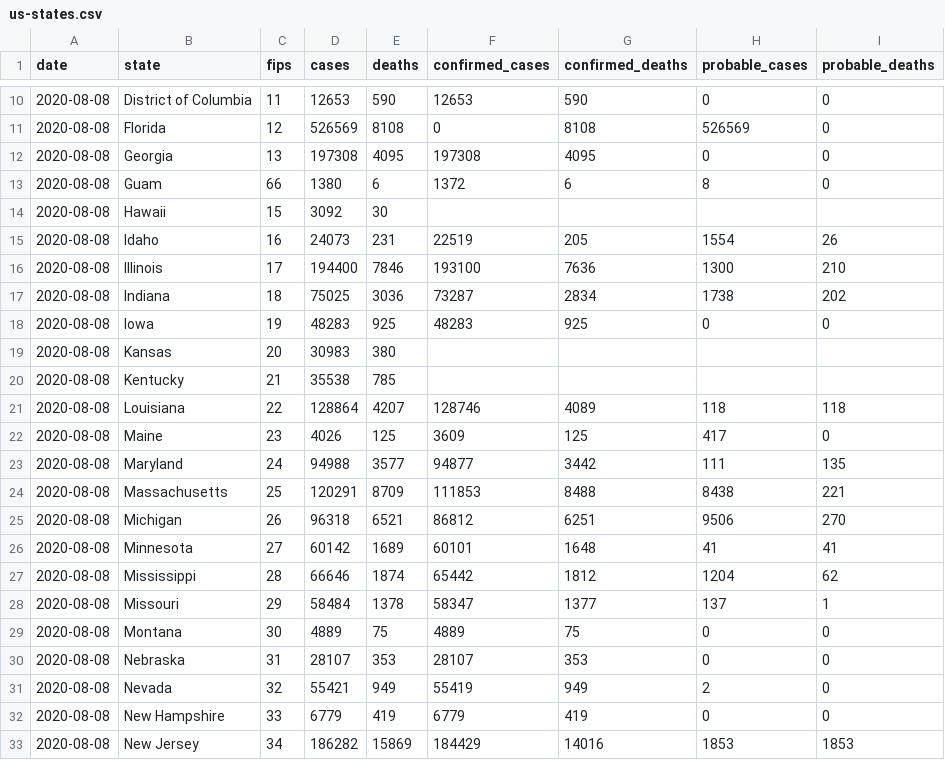
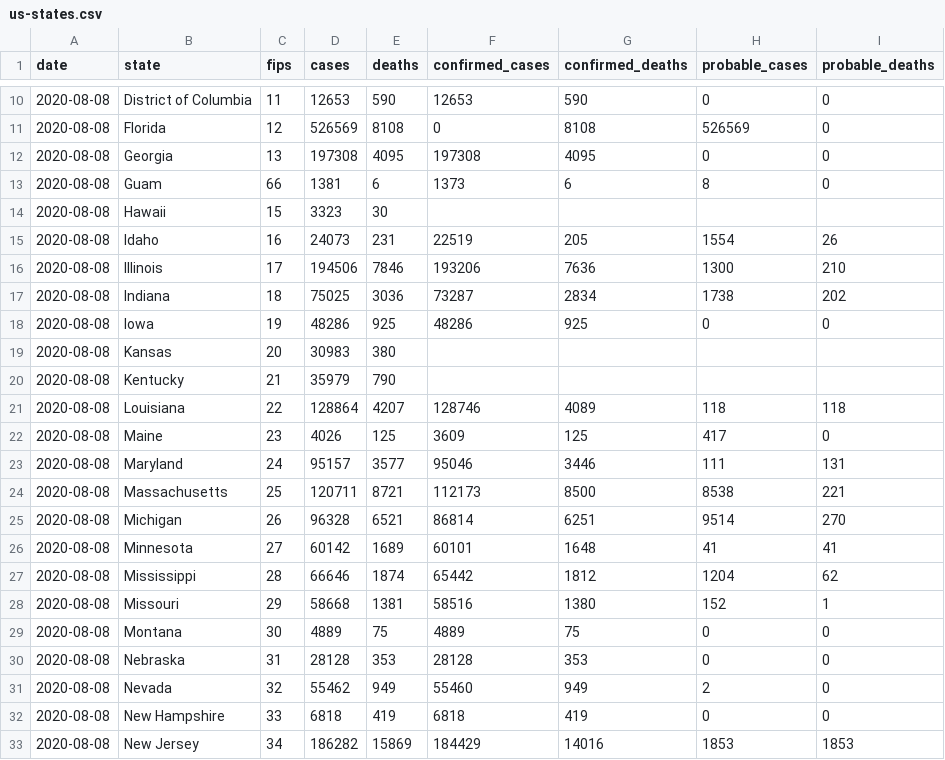
Before and after one commit to jamesewoo/covid-19-data, a CSV file: live/us-states.csv, drawn as a sheet; only a part is shown, gaps mark what is left out; the diff covers the shown part only.

```diff
--- a/live/us-states.csv
+++ b/live/us-states.csv
@@ -12,22 +12,22 @@ date,state,fips,cases,deaths,confirmed_cases,confirmed_deaths,probable_cases,pro
 2020-08-08,Georgia,13,197308,4095,197308,4095,0,0
-2020-08-08,Guam,66,1380,6,1372,6,8,0
-2020-08-08,Hawaii,15,3092,30,,,,
+2020-08-08,Guam,66,1381,6,1373,6,8,0
+2020-08-08,Hawaii,15,3323,30,,,,
 2020-08-08,Idaho,16,24073,231,22519,205,1554,26
-2020-08-08,Illinois,17,194400,7846,193100,7636,1300,210
+2020-08-08,Illinois,17,194506,7846,193206,7636,1300,210
 2020-08-08,Indiana,18,75025,3036,73287,2834,1738,202
-2020-08-08,Iowa,19,48283,925,48283,925,0,0
+2020-08-08,Iowa,19,48286,925,48286,925,0,0
 2020-08-08,Kansas,20,30983,380,,,,
-2020-08-08,Kentucky,21,35538,785,,,,
+2020-08-08,Kentucky,21,35979,790,,,,
 2020-08-08,Louisiana,22,128864,4207,128746,4089,118,118
 2020-08-08,Maine,23,4026,125,3609,125,417,0
-2020-08-08,Maryland,24,94988,3577,94877,3442,111,135
-2020-08-08,Massachusetts,25,120291,8709,111853,8488,8438,221
-2020-08-08,Michigan,26,96318,6521,86812,6251,9506,270
+2020-08-08,Maryland,24,95157,3577,95046,3446,111,131
+2020-08-08,Massachusetts,25,120711,8721,112173,8500,8538,221
+2020-08-08,Michigan,26,96328,6521,86814,6251,9514,270
 2020-08-08,Minnesota,27,60142,1689,60101,1648,41,41
 2020-08-08,Mississippi,28,66646,1874,65442,1812,1204,62
-2020-08-08,Missouri,29,58484,1378,58347,1377,137,1
+2020-08-08,Missouri,29,58668,1381,58516,1380,152,1
 2020-08-08,Montana,30,4889,75,4889,75,0,0
-2020-08-08,Nebraska,31,28107,353,28107,353,0,0
-2020-08-08,Nevada,32,55421,949,55419,949,2,0
-2020-08-08,New Hampshire,33,6779,419,6779,419,0,0
+2020-08-08,Nebraska,31,28128,353,28128,353,0,0
+2020-08-08,Nevada,32,55462,949,55460,949,2,0
+2020-08-08,New Hampshire,33,6818,419,6818,419,0,0
 2020-08-08,New Jersey,34,186282,15869,184429,14016,1853,1853
```
Also changed, not shown: 42 edited cells elsewhere in this file, live/us-counties.csv, 1 other file.
